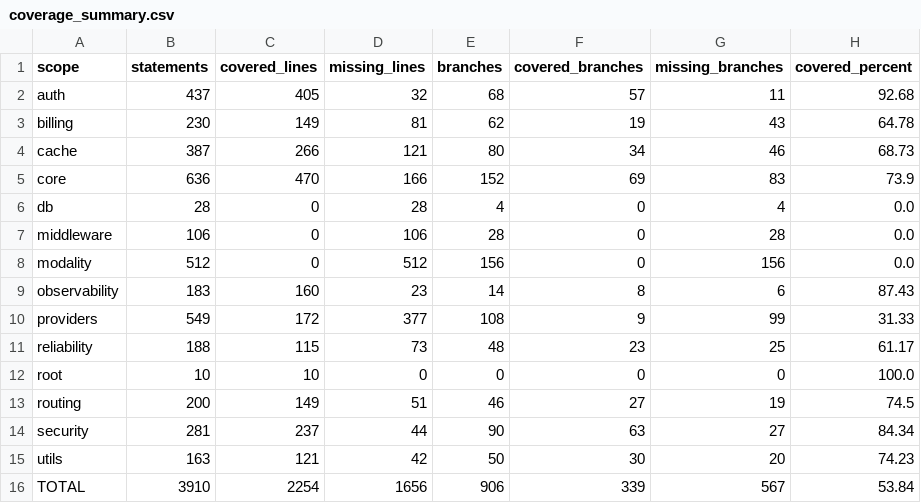
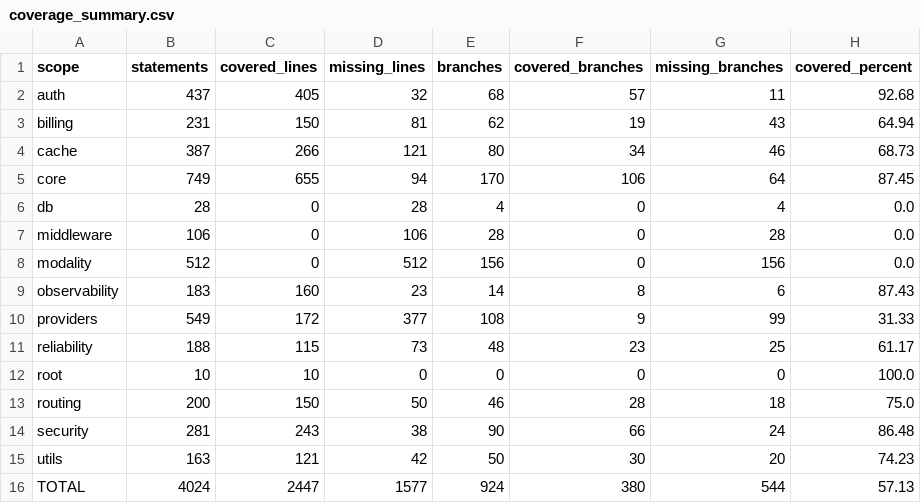
Before and after one commit to ammmanism/llm-gateway, a CSV file: data/evidence/coverage_summary.csv, drawn as a sheet.

```diff
--- a/data/evidence/coverage_summary.csv
+++ b/data/evidence/coverage_summary.csv
@@ -2,5 +2,5 @@ scope,statements,covered_lines,missing_lines,branches,covered_branches,missing_b
 auth,437,405,32,68,57,11,92.68
-billing,230,149,81,62,19,43,64.78
+billing,231,150,81,62,19,43,64.94
 cache,387,266,121,80,34,46,68.73
-core,636,470,166,152,69,83,73.9
+core,749,655,94,170,106,64,87.45
 db,28,0,28,4,0,4,0.0
@@ -12,5 +12,5 @@ reliability,188,115,73,48,23,25,61.17
 root,10,10,0,0,0,0,100.0
-routing,200,149,51,46,27,19,74.5
-security,281,237,44,90,63,27,84.34
+routing,200,150,50,46,28,18,75.0
+security,281,243,38,90,66,24,86.48
 utils,163,121,42,50,30,20,74.23
-TOTAL,3910,2254,1656,906,339,567,53.84
+TOTAL,4024,2447,1577,924,380,544,57.13
```
Also changed, not shown: 15 other files.
